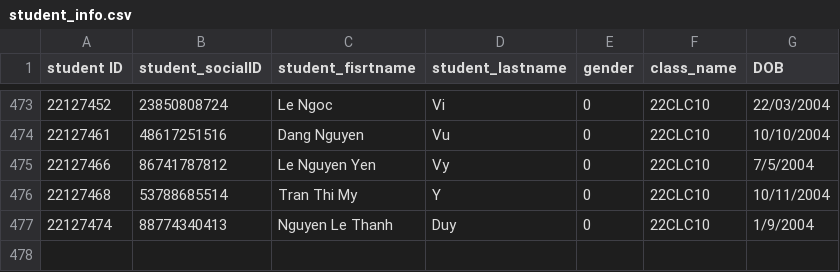
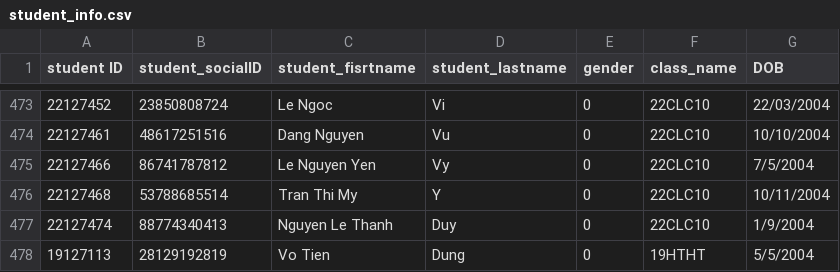
Before and after one commit to TranNguyenMinhHoangCLC02/CS162-G04-22CLC02, a CSV file: Txt_Csv/student_info.csv, drawn as a sheet; only a part is shown, gaps mark what is left out; the diff names each change by its address in the sheet, - before the commit and + after, or states it on an @@ line.

```diff
--- a/Txt_Csv/student_info.csv
+++ b/Txt_Csv/student_info.csv
+row 478: 19127113 | 28129192819 | Vo Tien | Dung | 0 | 19HTHT | 5/5/2004
```
Also changed, not shown: 31 other files.
